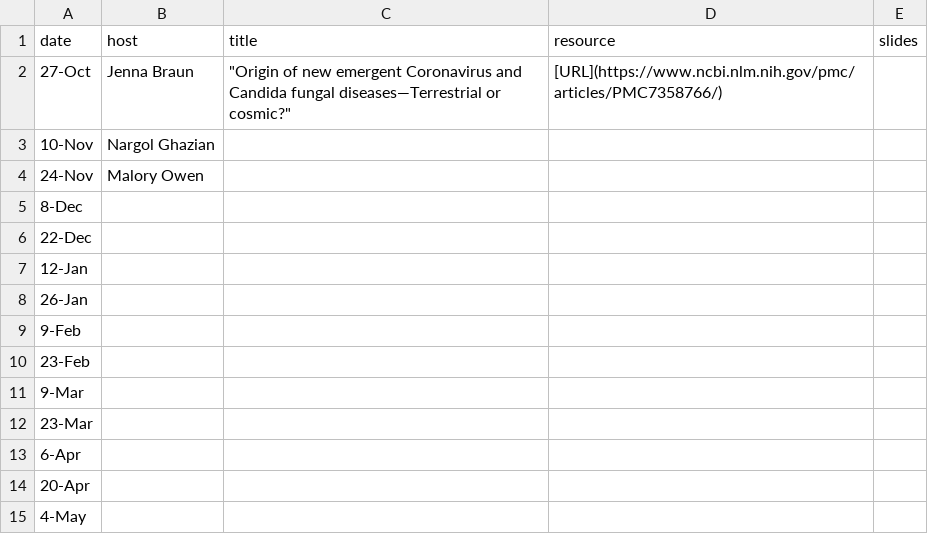
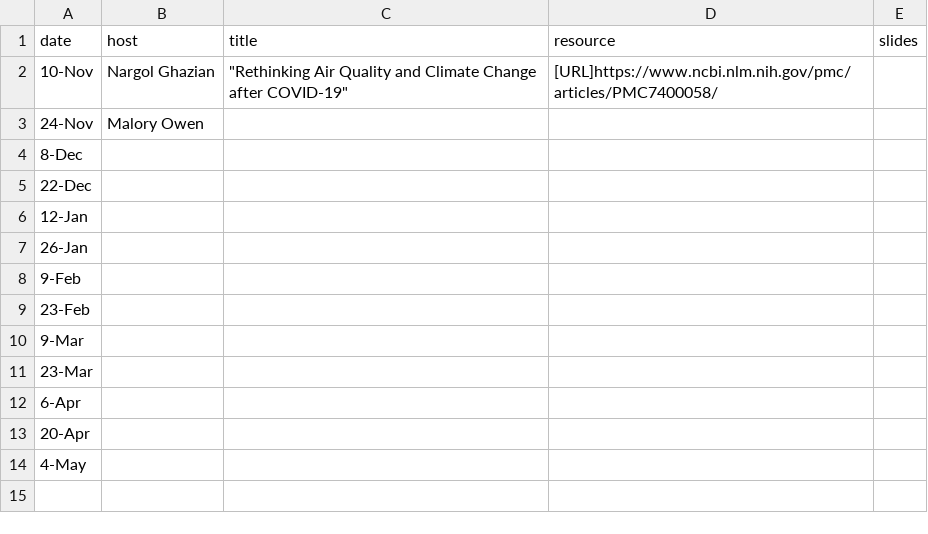
Before and after one commit to jennabraun/eco-evojournal-club, a CSV file: schedule.csv, drawn as a sheet; removed rows and columns are numbered as before the commit, all else as after; the diff names each change by its address in the sheet, - before the commit and + after, or states it on an @@ line.

Commit message:
updating schedule with Nargol's info

```diff
--- a/schedule.csv
+++ b/schedule.csv
-row 2: 27-Oct | Jenna Braun | "Origin of new emergent Coronavirus and Candida fungal diseases—Terrestrial or cosmic?" | [URL](https://www.ncbi.nlm.nih.gov/pmc/articles/PMC7358766/)
-C2 (title): (empty)
+C2 (title): "Rethinking Air Quality and Climate Change after COVID-19"
-D2 (resource): (empty)
+D2 (resource): [URL]https://www.ncbi.nlm.nih.gov/pmc/articles/PMC7400058/
```
Also changed, not shown: 3 other files.
